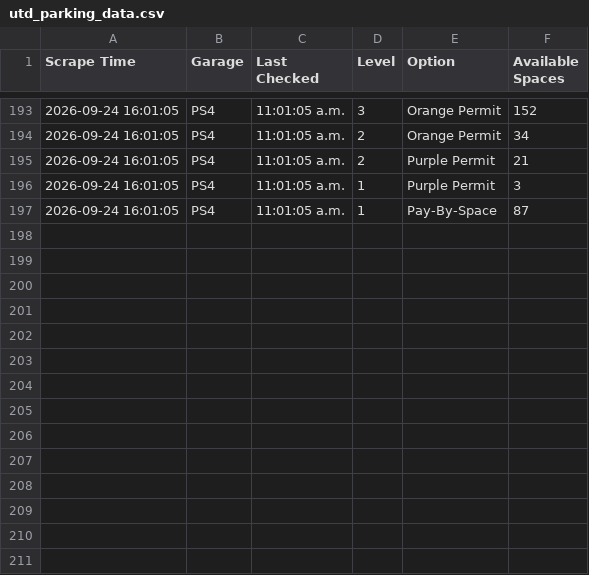
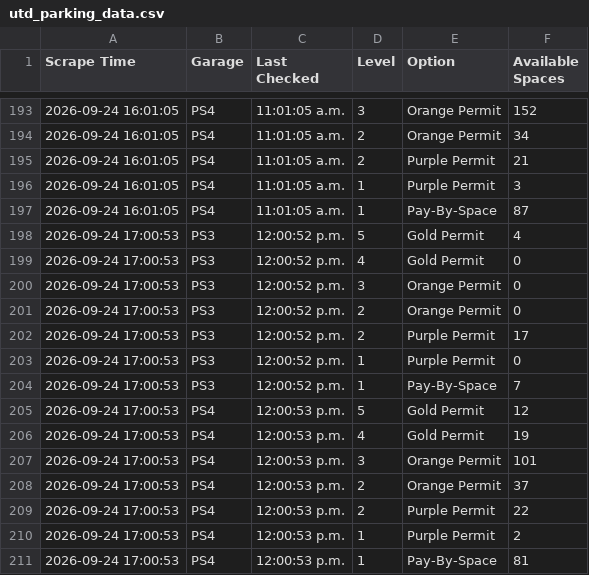
Before and after one commit to TheFriendlyStudent/parking-data, a CSV file: utd_parking_data.csv, drawn as a sheet; only a part is shown, gaps mark what is left out; the diff names each change by its address in the sheet, - before the commit and + after, or states it on an @@ line.

```diff
--- a/utd_parking_data.csv
+++ b/utd_parking_data.csv
+row 198: 2026-09-24 17:00:53 | PS3 | 12:00:52 p.m. | 5 | Gold Permit | 4
+row 199: 2026-09-24 17:00:53 | PS3 | 12:00:52 p.m. | 4 | Gold Permit | 0
+row 200: 2026-09-24 17:00:53 | PS3 | 12:00:52 p.m. | 3 | Orange Permit | 0
+row 201: 2026-09-24 17:00:53 | PS3 | 12:00:52 p.m. | 2 | Orange Permit | 0
+row 202: 2026-09-24 17:00:53 | PS3 | 12:00:52 p.m. | 2 | Purple Permit | 17
+row 203: 2026-09-24 17:00:53 | PS3 | 12:00:52 p.m. | 1 | Purple Permit | 0
+row 204: 2026-09-24 17:00:53 | PS3 | 12:00:52 p.m. | 1 | Pay-By-Space | 7
+row 205: 2026-09-24 17:00:53 | PS4 | 12:00:53 p.m. | 5 | Gold Permit | 12
+row 206: 2026-09-24 17:00:53 | PS4 | 12:00:53 p.m. | 4 | Gold Permit | 19
+row 207: 2026-09-24 17:00:53 | PS4 | 12:00:53 p.m. | 3 | Orange Permit | 101
+row 208: 2026-09-24 17:00:53 | PS4 | 12:00:53 p.m. | 2 | Orange Permit | 37
+row 209: 2026-09-24 17:00:53 | PS4 | 12:00:53 p.m. | 2 | Purple Permit | 22
+row 210: 2026-09-24 17:00:53 | PS4 | 12:00:53 p.m. | 1 | Purple Permit | 2
+row 211: 2026-09-24 17:00:53 | PS4 | 12:00:53 p.m. | 1 | Pay-By-Space | 81
```
